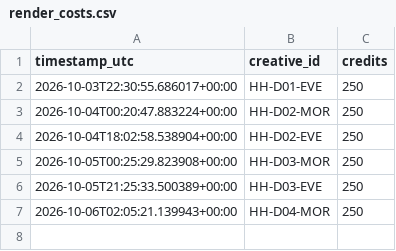
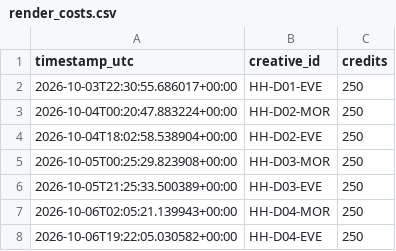
Before and after one commit to dkgrissom-tech/Ora-auto, a CSV file: brands/handyhearts/learnings/render_costs.csv, drawn as a sheet; the diff names each change by its address in the sheet, - before the commit and + after, or states it on an @@ line.

Commit message:
handyhearts: render next queued trailer [skip ci]

```diff
--- a/brands/handyhearts/learnings/render_costs.csv
+++ b/brands/handyhearts/learnings/render_costs.csv
+row 8: 2026-10-06T19:22:05.030582+00:00 | HH-D04-EVE | 250
```
Also changed, not shown: brands/handyhearts/queue.csv, 2 other files.
